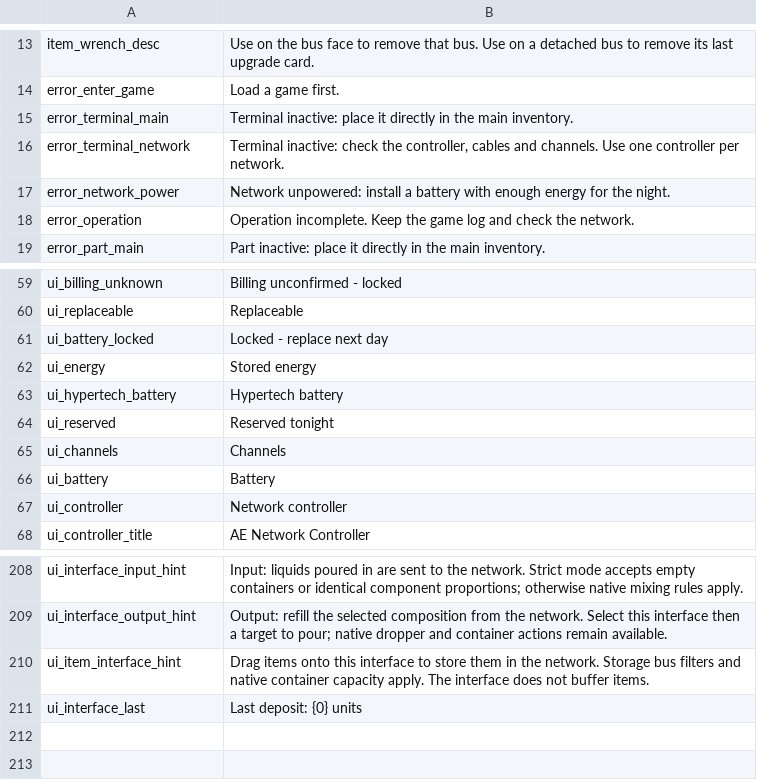
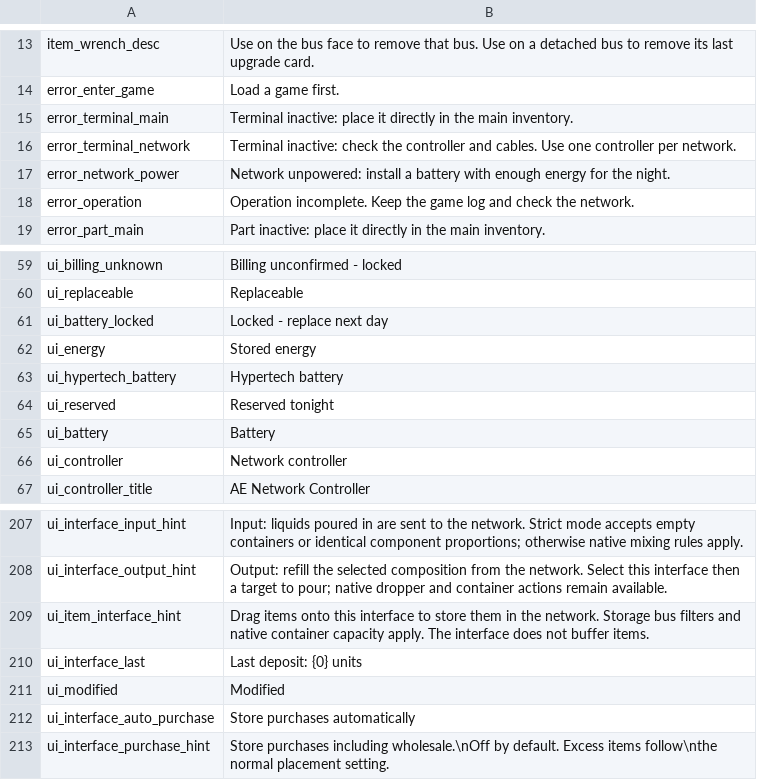
Before and after one commit to Eviadc/DeepSpaceAE, a CSV file: assets/game/Localization/en.csv, drawn as a sheet; only a part is shown, gaps mark what is left out.

Commit message:
Add purchase intake and network stack activity; remove channel limits

```diff
--- a/assets/game/Localization/en.csv
+++ b/assets/game/Localization/en.csv
@@ -15,3 +15,3 @@ error_enter_game,Load a game first.
 error_terminal_main,Terminal inactive: place it directly in the main inventory.
-error_terminal_network,"Terminal inactive: check the controller, cables and channels. Use one controller per network."
+error_terminal_network,"Terminal inactive: check the controller and cables. Use one controller per network."
 error_network_power,Network unpowered: install a battery with enough energy for the night.
@@ -64,3 +64,2 @@ ui_hypertech_battery,Hypertech battery
 ui_reserved,Reserved tonight
-ui_channels,Channels
 ui_battery,Battery
@@ -211 +210,4 @@ ui_item_interface_hint,Drag items onto this interface to store them in the netwo
 ui_interface_last,Last deposit: {0} units
+ui_modified,Modified
+ui_interface_auto_purchase,Store purchases automatically
+ui_interface_purchase_hint,Store purchases including wholesale.\nOff by default. Excess items follow\nthe normal placement setting.
```
Also changed, not shown: assets/game/Localization/zh.csv, 48 other files.
